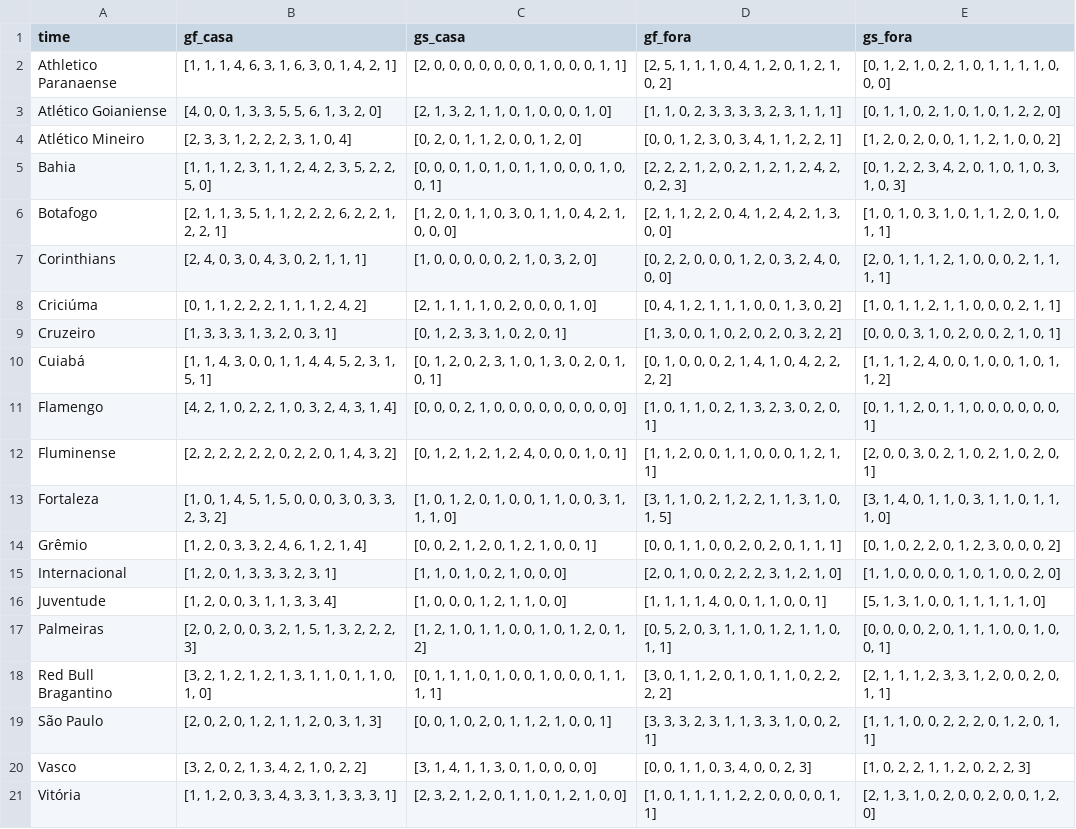
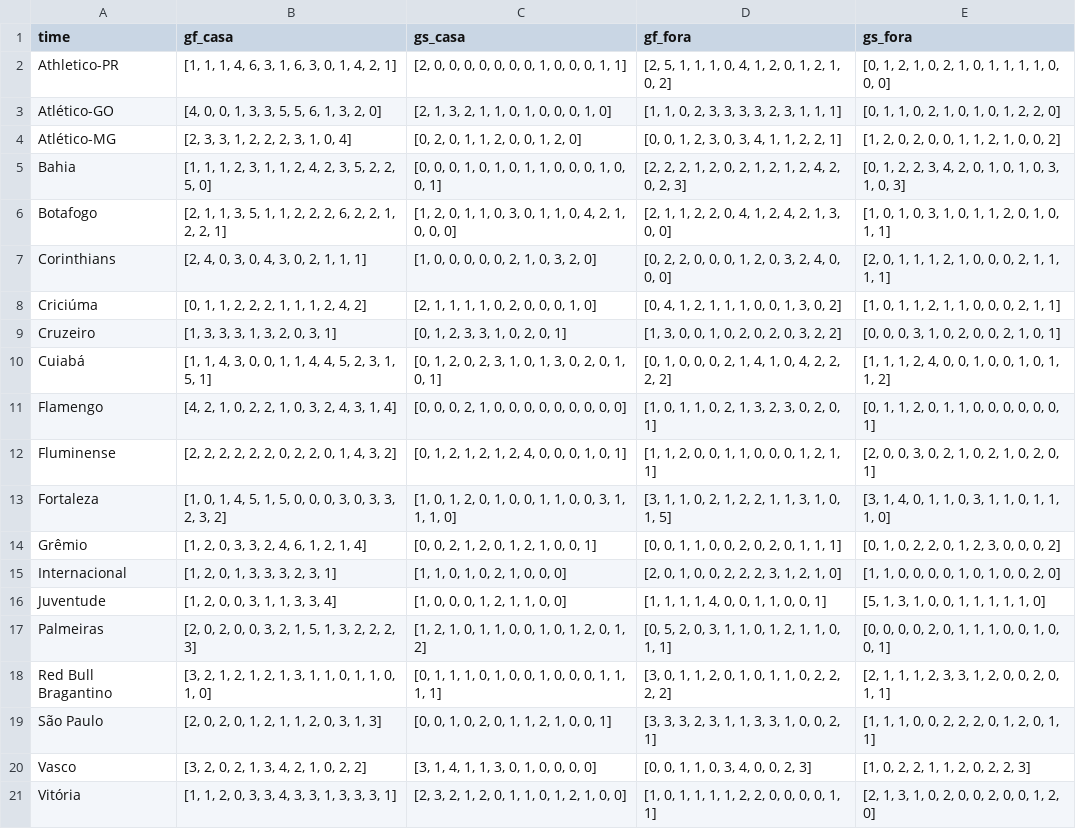
Before and after one commit to lame-ufs/previsao-esportiva-versao1, a CSV file: data_teams.csv, drawn as a sheet.

Commit message:
Update data_teams.csv

```diff
--- a/data_teams.csv
+++ b/data_teams.csv
@@ -1,5 +1,5 @@
 time,gf_casa,gs_casa,gf_fora,gs_fora
-Athletico Paranaense,"[1, 1, 1, 4, 6, 3, 1, 6, 3, 0, 1, 4, 2, 1]","[2, 0, 0, 0, 0, 0, 0, 0, 1, 0, 0, 0, 1, 1]","[2, 5, 1, 1, 1, 0, 4, 1, 2, 0, 1, 2, 1, 0, 2]","[0, 1, 2, 1, 0, 2, 1, 0, 1, 1, 1, 1, 0, 0, 0]"
-Atlético Goianiense,"[4, 0, 0, 1, 3, 3, 5, 5, 6, 1, 3, 2, 0]","[2, 1, 3, 2, 1, 1, 0, 1, 0, 0, 0, 1, 0]","[1, 1, 0, 2, 3, 3, 3, 3, 2, 3, 1, 1, 1]","[0, 1, 1, 0, 2, 1, 0, 1, 0, 1, 2, 2, 0]"
-Atlético Mineiro,"[2, 3, 3, 1, 2, 2, 2, 3, 1, 0, 4]","[0, 2, 0, 1, 1, 2, 0, 0, 1, 2, 0]","[0, 0, 1, 2, 3, 0, 3, 4, 1, 1, 2, 2, 1]","[1, 2, 0, 2, 0, 0, 1, 1, 2, 1, 0, 0, 2]"
+Athletico-PR,"[1, 1, 1, 4, 6, 3, 1, 6, 3, 0, 1, 4, 2, 1]","[2, 0, 0, 0, 0, 0, 0, 0, 1, 0, 0, 0, 1, 1]","[2, 5, 1, 1, 1, 0, 4, 1, 2, 0, 1, 2, 1, 0, 2]","[0, 1, 2, 1, 0, 2, 1, 0, 1, 1, 1, 1, 0, 0, 0]"
+Atlético-GO,"[4, 0, 0, 1, 3, 3, 5, 5, 6, 1, 3, 2, 0]","[2, 1, 3, 2, 1, 1, 0, 1, 0, 0, 0, 1, 0]","[1, 1, 0, 2, 3, 3, 3, 3, 2, 3, 1, 1, 1]","[0, 1, 1, 0, 2, 1, 0, 1, 0, 1, 2, 2, 0]"
+Atlético-MG,"[2, 3, 3, 1, 2, 2, 2, 3, 1, 0, 4]","[0, 2, 0, 1, 1, 2, 0, 0, 1, 2, 0]","[0, 0, 1, 2, 3, 0, 3, 4, 1, 1, 2, 2, 1]","[1, 2, 0, 2, 0, 0, 1, 1, 2, 1, 0, 0, 2]"
 Bahia,"[1, 1, 1, 2, 3, 1, 1, 2, 4, 2, 3, 5, 2, 2, 5, 0]","[0, 0, 0, 1, 0, 1, 0, 1, 1, 0, 0, 0, 1, 0, 0, 1]","[2, 2, 2, 1, 2, 0, 2, 1, 2, 1, 2, 4, 2, 0, 2, 3]","[0, 1, 2, 2, 3, 4, 2, 0, 1, 0, 1, 0, 3, 1, 0, 3]"
```
